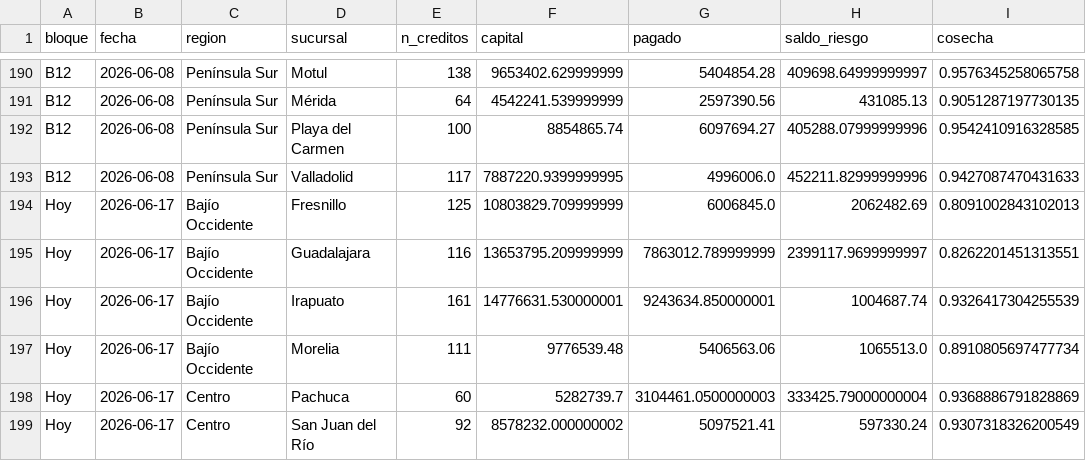
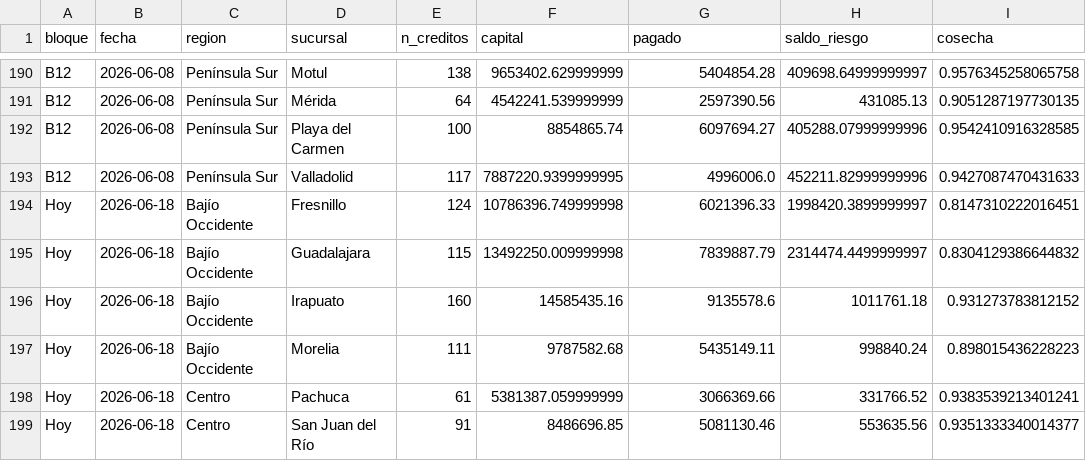
Before and after one commit to AntonioToral1/meta-seguimiento, a CSV file: data/cosechas_general.csv, drawn as a sheet; only a part is shown, gaps mark what is left out; the diff covers the shown part only.

```diff
--- a/data/cosechas_general.csv
+++ b/data/cosechas_general.csv
@@ -193,7 +193,7 @@ B12,2026-06-08,Península Sur,Playa del Carmen,100,8854865.74,6097694.27,405288.
 B12,2026-06-08,Península Sur,Valladolid,117,7887220.9399999995,4996006.0,452211.82999999996,0.9427087470431633
-Hoy,2026-06-17,Bajío Occidente,Fresnillo,125,10803829.709999999,6006845.0,2062482.69,0.8091002843102013
-Hoy,2026-06-17,Bajío Occidente,Guadalajara,116,13653795.209999999,7863012.789999999,2399117.9699999997,0.8262201451313551
-Hoy,2026-06-17,Bajío Occidente,Irapuato,161,14776631.530000001,9243634.850000001,1004687.74,0.9326417304255539
-Hoy,2026-06-17,Bajío Occidente,Morelia,111,9776539.48,5406563.06,1065513.0,0.8910805697477734
-Hoy,2026-06-17,Centro,Pachuca,60,5282739.7,3104461.0500000003,333425.79000000004,0.9368886791828869
-Hoy,2026-06-17,Centro,San Juan del Río,92,8578232.000000002,5097521.41,597330.24,0.9307318326200549
+Hoy,2026-06-18,Bajío Occidente,Fresnillo,124,10786396.749999998,6021396.33,1998420.3899999997,0.8147310222016451
+Hoy,2026-06-18,Bajío Occidente,Guadalajara,115,13492250.009999998,7839887.79,2314474.4499999997,0.8304129386644832
+Hoy,2026-06-18,Bajío Occidente,Irapuato,160,14585435.16,9135578.6,1011761.18,0.931273783812152
+Hoy,2026-06-18,Bajío Occidente,Morelia,111,9787582.68,5435149.11,998840.24,0.898015436228223
+Hoy,2026-06-18,Centro,Pachuca,61,5381387.059999999,3066369.66,331766.52,0.9383539213401241
+Hoy,2026-06-18,Centro,San Juan del Río,91,8486696.85,5081130.46,553635.56,0.9351333340014377
```
Also changed, not shown: 56 edited cells elsewhere in this file, data/cosechas_mensual.csv.
